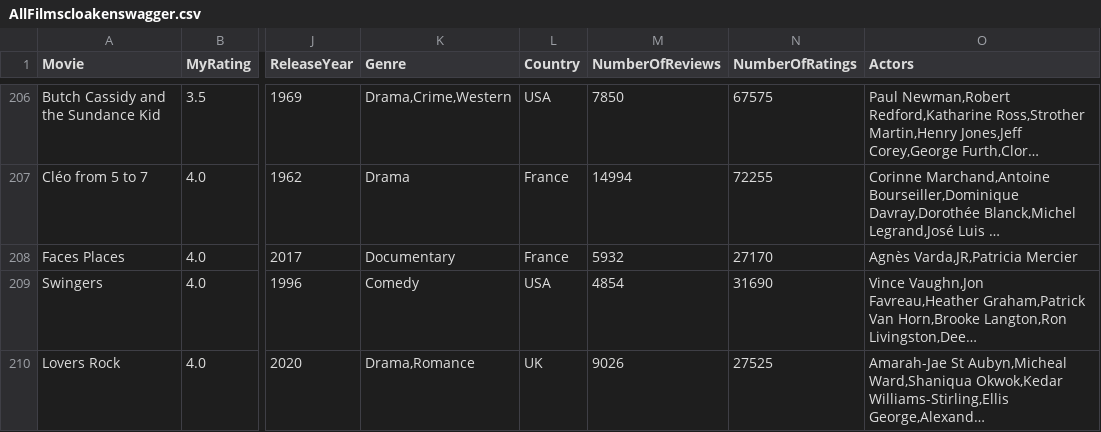
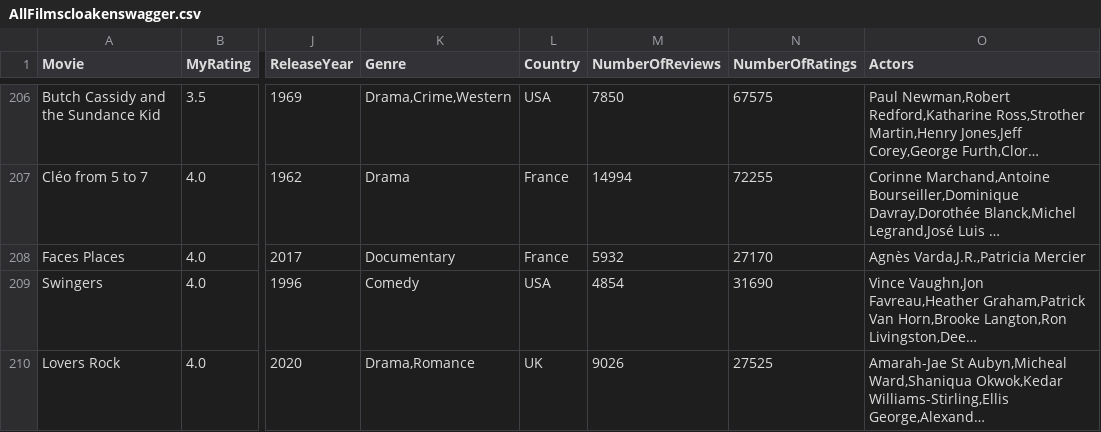
Before and after one commit to LouieR3/LetterboxdApp, a CSV file: AllFilmscloakenswagger.csv, drawn as a sheet; only a part is shown, gaps mark what is left out; long unchanged cells end in …; the diff names each change by its address in the sheet, - before the commit and + after, or states it on an @@ line.

```diff
--- a/AllFilmscloakenswagger.csv
+++ b/AllFilmscloakenswagger.csv
-O208 (Actors): Agnès Varda,JR,Patricia Mercier
+O208 (Actors): Agnès Varda,J.R.,Patricia Mercier
```
Also changed, not shown: 1 other file.
